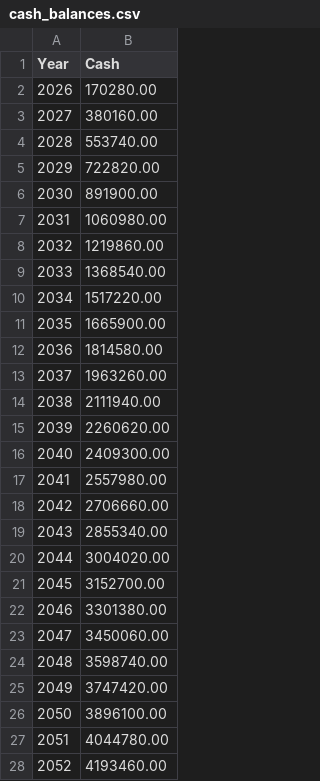
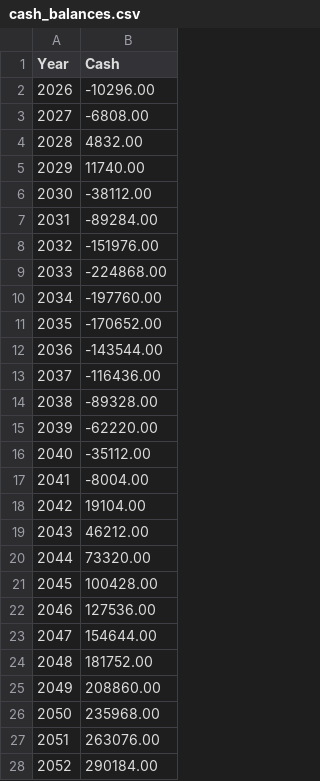
Before and after one commit to possibly-sam/RTRMNT0, a CSV file: RTMNT/cash_balances.csv, drawn as a sheet; only a part is shown; the diff covers the shown part only.

```diff
--- a/RTMNT/cash_balances.csv
+++ b/RTMNT/cash_balances.csv
@@ -1,28 +1,28 @@
 Year,Cash
-2026,170280.00
-2027,380160.00
-2028,553740.00
-2029,722820.00
-2030,891900.00
-2031,1060980.00
-2032,1219860.00
-2033,1368540.00
-2034,1517220.00
-2035,1665900.00
-2036,1814580.00
-2037,1963260.00
-2038,2111940.00
-2039,2260620.00
-2040,2409300.00
-2041,2557980.00
-2042,2706660.00
-2043,2855340.00
-2044,3004020.00
-2045,3152700.00
-2046,3301380.00
-2047,3450060.00
-2048,3598740.00
-2049,3747420.00
-2050,3896100.00
-2051,4044780.00
-2052,4193460.00
+2026,-10296.00
+2027,-6808.00
+2028,4832.00
+2029,11740.00
+2030,-38112.00
+2031,-89284.00
+2032,-151976.00
+2033,-224868.00
+2034,-197760.00
+2035,-170652.00
+2036,-143544.00
+2037,-116436.00
+2038,-89328.00
+2039,-62220.00
+2040,-35112.00
+2041,-8004.00
+2042,19104.00
+2043,46212.00
+2044,73320.00
+2045,100428.00
+2046,127536.00
+2047,154644.00
+2048,181752.00
+2049,208860.00
+2050,235968.00
+2051,263076.00
+2052,290184.00
```
Also changed, not shown: 8 edited cells elsewhere in this file, 14 other files.
